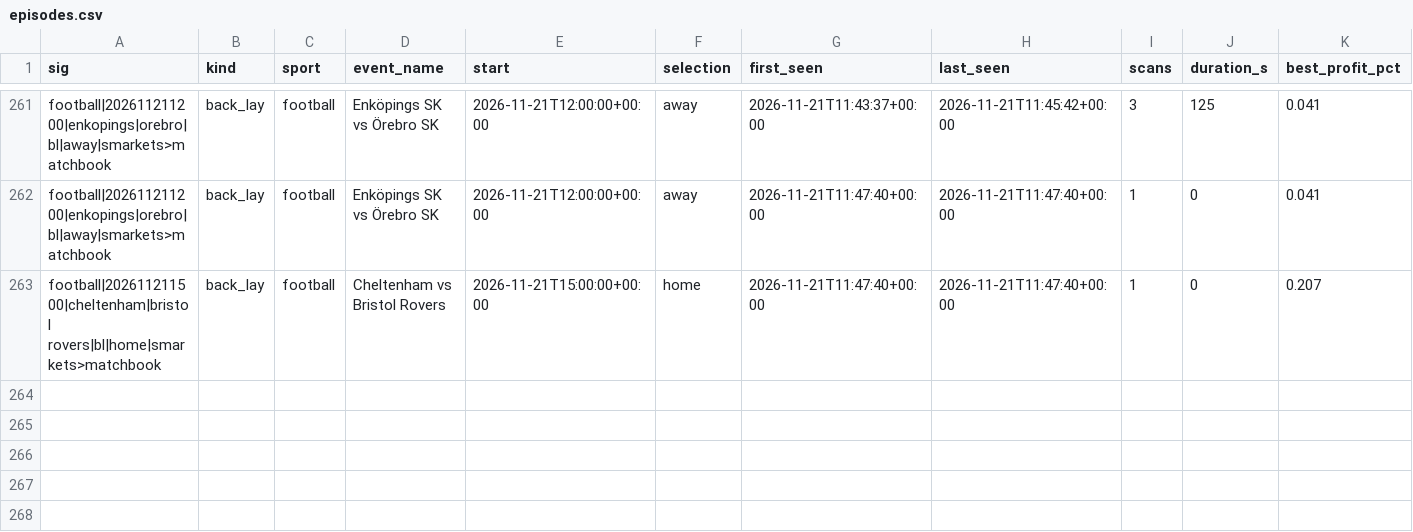
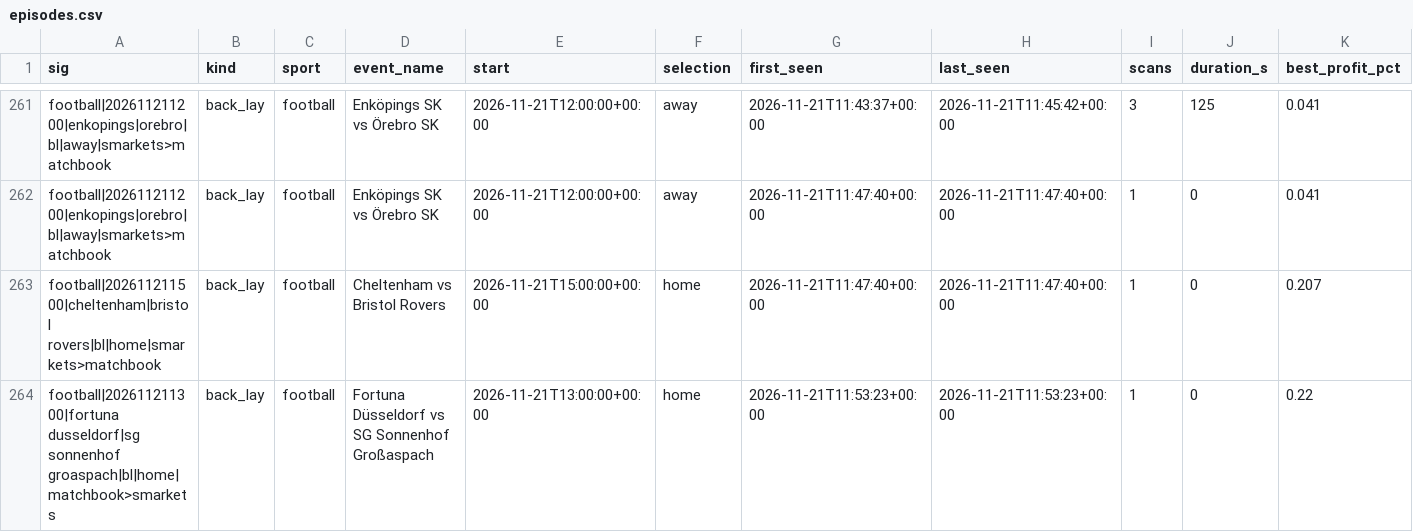
Before and after one commit to scriptmunkee/exchange-arb-scanner, a CSV file: data/episodes.csv, drawn as a sheet; only a part is shown, gaps mark what is left out; rows hold the shown columns only; the diff names each change by its address in the sheet, - before the commit and + after, or states it on an @@ line.

Commit message:
scan 2026-11-21T11:53Z

```diff
--- a/data/episodes.csv
+++ b/data/episodes.csv
+row 264: football|202611211300|fortuna dusseldorf|sg sonnenhof groaspach|bl|home|matchbook>smarkets | back_lay | football | Fortuna Düsseldorf vs SG Sonnenhof Großaspach | 2026-11-21T13:00:00+00:00 | home | 2026-11-21T11:53:23+00:00 | 2026-11-21T11:53:23+00:00 | 1 | 0 | 0.22
```
Also changed, not shown: data/scans-2026-11.csv, 1 other file.
